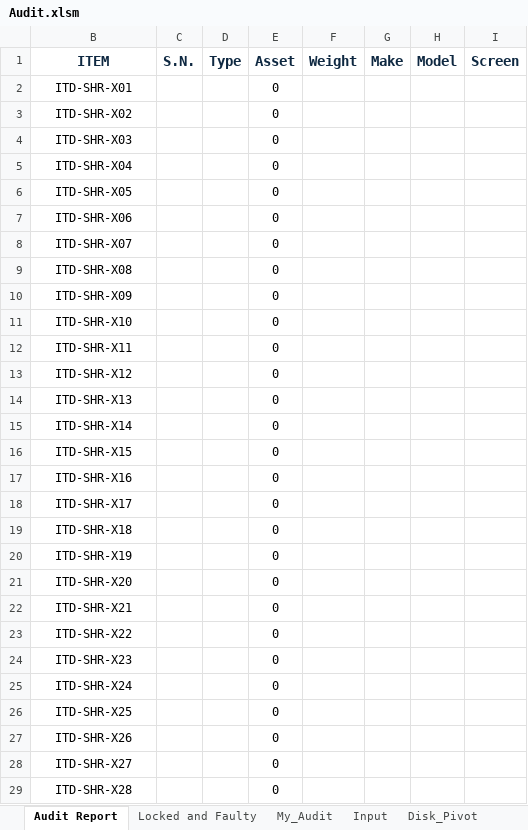
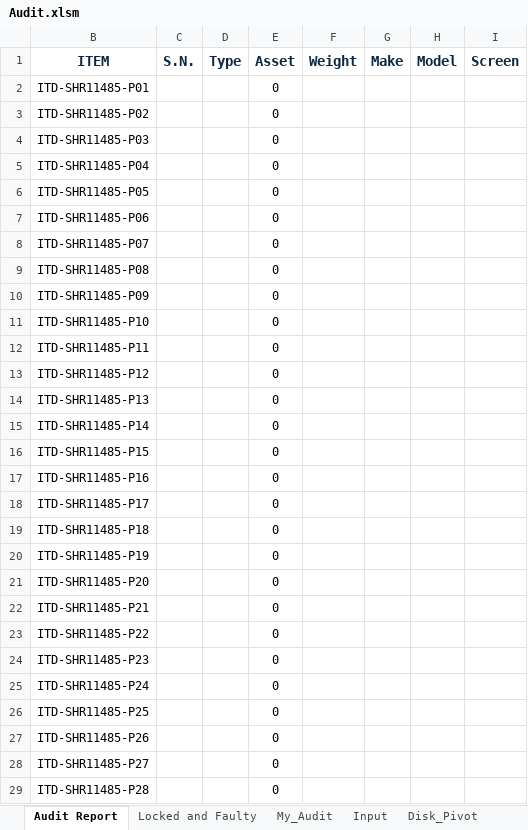
Before and after one commit to tomer-shuru/Audit, an Excel workbook: Audit.xlsm, sheet Audit Report, drawn as a sheet; only a part is shown; values as stored, in another font and other column widths than the file's, no borders; the diff covers the shown part only; the diff names each change by its address in the sheet, - before the commit and + after, or states it on an @@ line.

```diff
--- a/Audit.xlsm (sheet Audit Report)
+++ b/Audit.xlsm (sheet Audit Report)
-B2: ITD-SHR-X01
+B2: ITD-SHR11485-P01
-B3: ITD-SHR-X02
+B3: ITD-SHR11485-P02
-B4: ITD-SHR-X03
+B4: ITD-SHR11485-P03
-B5: ITD-SHR-X04
+B5: ITD-SHR11485-P04
-B6: ITD-SHR-X05
+B6: ITD-SHR11485-P05
-B7: ITD-SHR-X06
+B7: ITD-SHR11485-P06
-B8: ITD-SHR-X07
+B8: ITD-SHR11485-P07
-B9: ITD-SHR-X08
+B9: ITD-SHR11485-P08
-B10: ITD-SHR-X09
+B10: ITD-SHR11485-P09
-B11: ITD-SHR-X10
+B11: ITD-SHR11485-P10
-B12: ITD-SHR-X11
+B12: ITD-SHR11485-P11
-B13: ITD-SHR-X12
+B13: ITD-SHR11485-P12
-B14: ITD-SHR-X13
+B14: ITD-SHR11485-P13
-B15: ITD-SHR-X14
+B15: ITD-SHR11485-P14
-B16: ITD-SHR-X15
+B16: ITD-SHR11485-P15
-B17: ITD-SHR-X16
+B17: ITD-SHR11485-P16
-B18: ITD-SHR-X17
+B18: ITD-SHR11485-P17
-B19: ITD-SHR-X18
+B19: ITD-SHR11485-P18
-B20: ITD-SHR-X19
+B20: ITD-SHR11485-P19
-B21: ITD-SHR-X20
+B21: ITD-SHR11485-P20
-B22: ITD-SHR-X21
+B22: ITD-SHR11485-P21
-B23: ITD-SHR-X22
+B23: ITD-SHR11485-P22
-B24: ITD-SHR-X23
+B24: ITD-SHR11485-P23
-B25: ITD-SHR-X24
+B25: ITD-SHR11485-P24
-B26: ITD-SHR-X25
+B26: ITD-SHR11485-P25
-B27: ITD-SHR-X26
+B27: ITD-SHR11485-P26
-B28: ITD-SHR-X27
+B28: ITD-SHR11485-P27
-B29: ITD-SHR-X28
+B29: ITD-SHR11485-P28
```
Also changed, not shown: 1 removed row and 129 edited cells elsewhere in this sheet, sheet Disk_Pivot, sheet My_Audit, sheet Input, sheet Disk_Pivot_Data, hidden cells.
